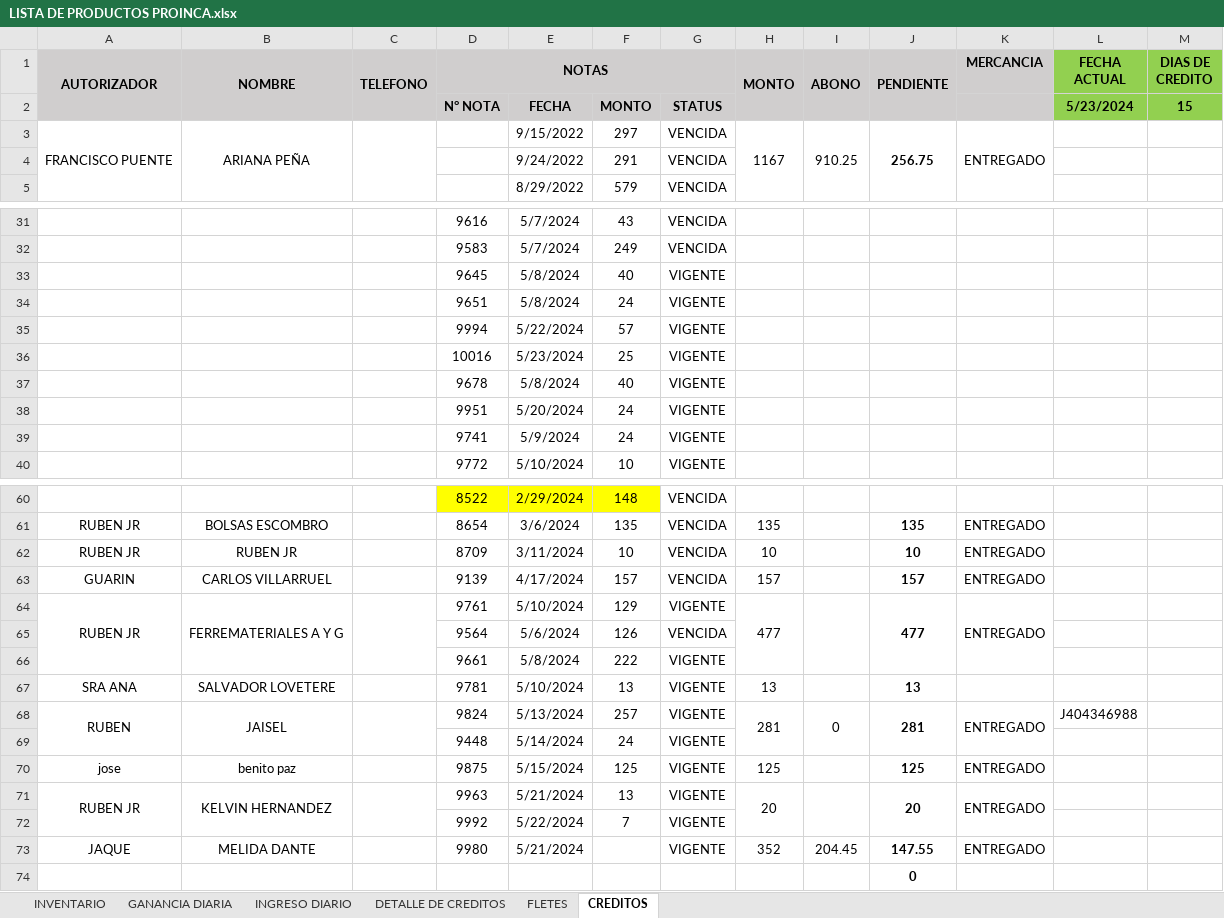
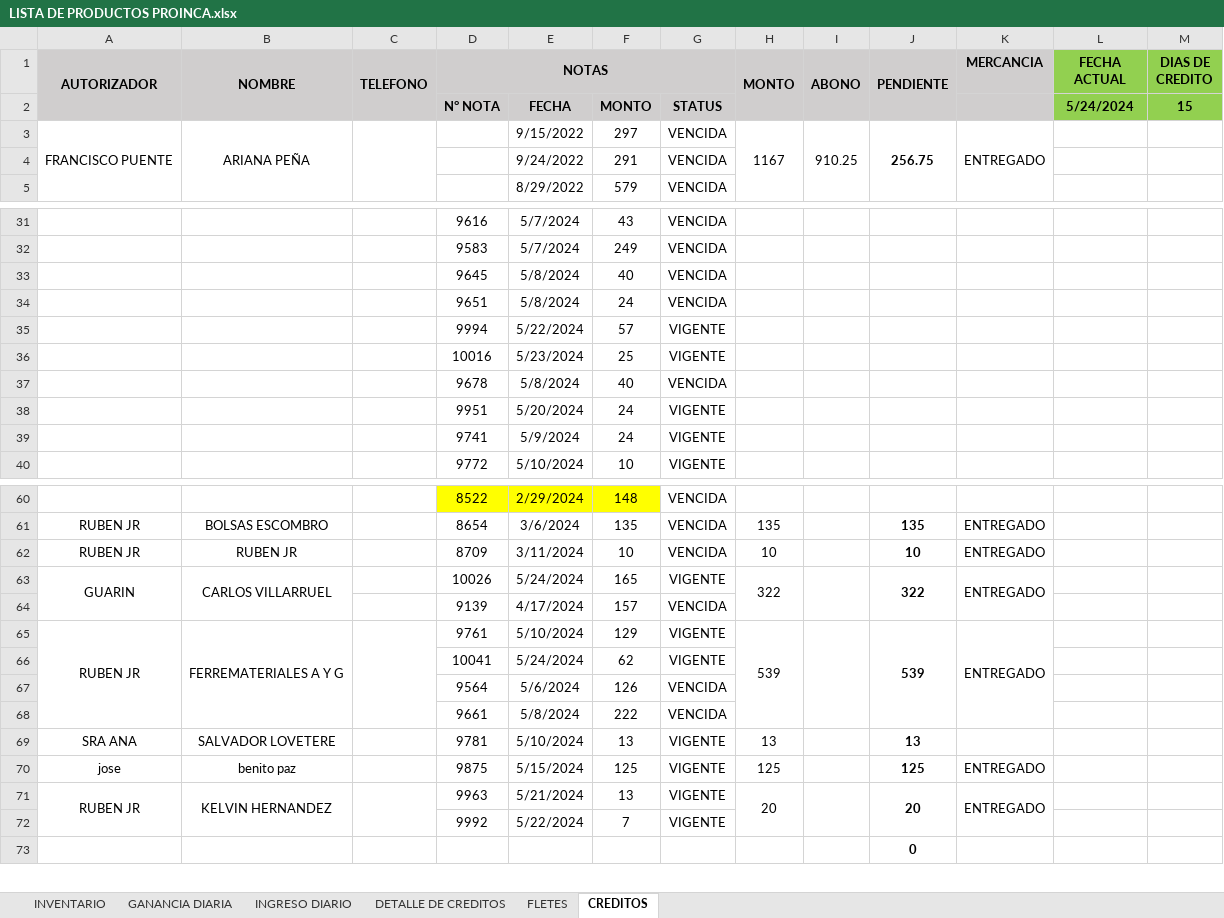
Before and after one commit to JPuente25/Proinca, an Excel workbook: LISTA DE PRODUCTOS PROINCA.xlsx, sheet CREDITOS, drawn as a sheet; only a part is shown, gaps mark what is left out; values as stored, in another font and other column widths than the file's, no borders; conditional formats not drawn; removed rows and columns are numbered as before the commit, all else as after; the diff names each change by its address in the sheet, - before the commit and + after, or states it on an @@ line.

```diff
--- a/LISTA DE PRODUCTOS PROINCA.xlsx (sheet CREDITOS)
+++ b/LISTA DE PRODUCTOS PROINCA.xlsx (sheet CREDITOS)
-L2 (FECHA ACTUAL): 5/23/2024
+L2 (FECHA ACTUAL): 5/24/2024
-G33:G34: VIGENTE
+G33:G34: VENCIDA
-G37: VIGENTE
+G37: VENCIDA
+A63:A64 merged
+B63:B64 merged
-D63 (NOTAS): 9139
+D63 (NOTAS): 10026
-E63: 4/17/2024
+E63: 5/24/2024
-F63: 157
+F63: 165
-G63: VENCIDA
+G63: VIGENTE
-H63 (MONTO): 157
+H63 (MONTO): 322
+H63:H64 merged
+I63:I64 merged
-J63 (PENDIENTE): 157
+J63 (PENDIENTE): 322
+J63:J64 merged
+K63:K64 merged
+row 64:  |  |  | 9139 | 4/17/2024 | 157 | VENCIDA
-H65 (MONTO): 477
+H65 (MONTO): 539
-J65 (PENDIENTE): 477
+J65 (PENDIENTE): 539
+row 66:  |  |  | 10041 | 5/24/2024 | 62 | VIGENTE
-G68: VIGENTE
+G68: VENCIDA
-row 68: RUBEN | JAISEL |  | 9824 | 5/13/2024 | 257 | VIGENTE | 281 | 0 | 281 | ENTREGADO | J404346988
-row 69:  |  |  | 9448 | 5/14/2024 | 24 | VIGENTE
-row 73: JAQUE | MELIDA DANTE |  | 9980 | 5/21/2024 |  | VIGENTE | 352 | 204.45 | 147.55 | ENTREGADO
```
Also changed, not shown: sheet DETALLE DE CREDITOS, sheet GANANCIA DIARIA, sheet INGRESO DIARIO, formulas that keep their value, hidden cells.
